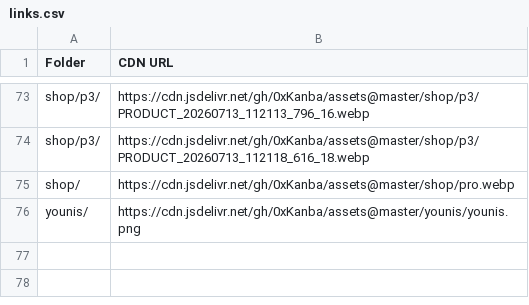
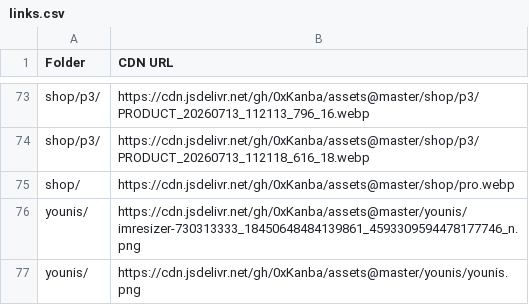
Before and after one commit to 0xKanba/assets, a CSV file: links.csv, drawn as a sheet; only a part is shown, gaps mark what is left out.

```diff
--- a/links.csv
+++ b/links.csv
@@ -75,2 +75,3 @@ Folder,CDN URL
 "shop/","https://cdn.jsdelivr.net/gh/0xKanba/assets@master/shop/pro.webp"
+"younis/","https://cdn.jsdelivr.net/gh/0xKanba/assets@master/younis/imresizer-730313333_18450648484139861_4593309594478177746_n.png"
 "younis/","https://cdn.jsdelivr.net/gh/0xKanba/assets@master/younis/younis.png"
```
